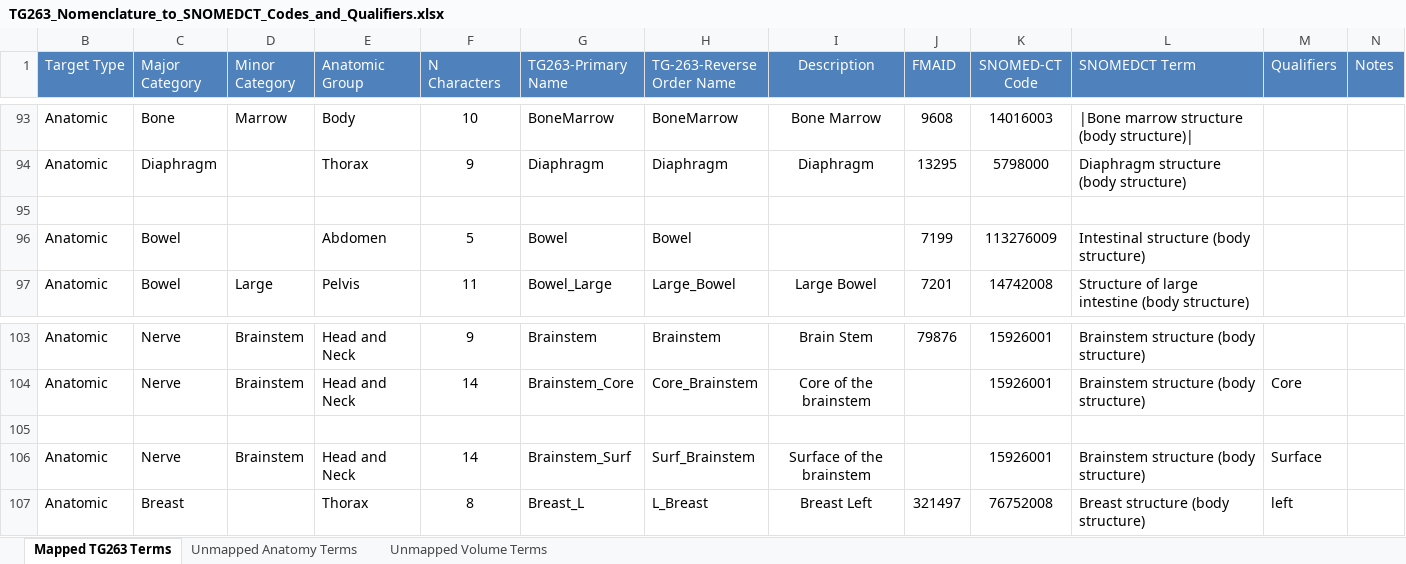
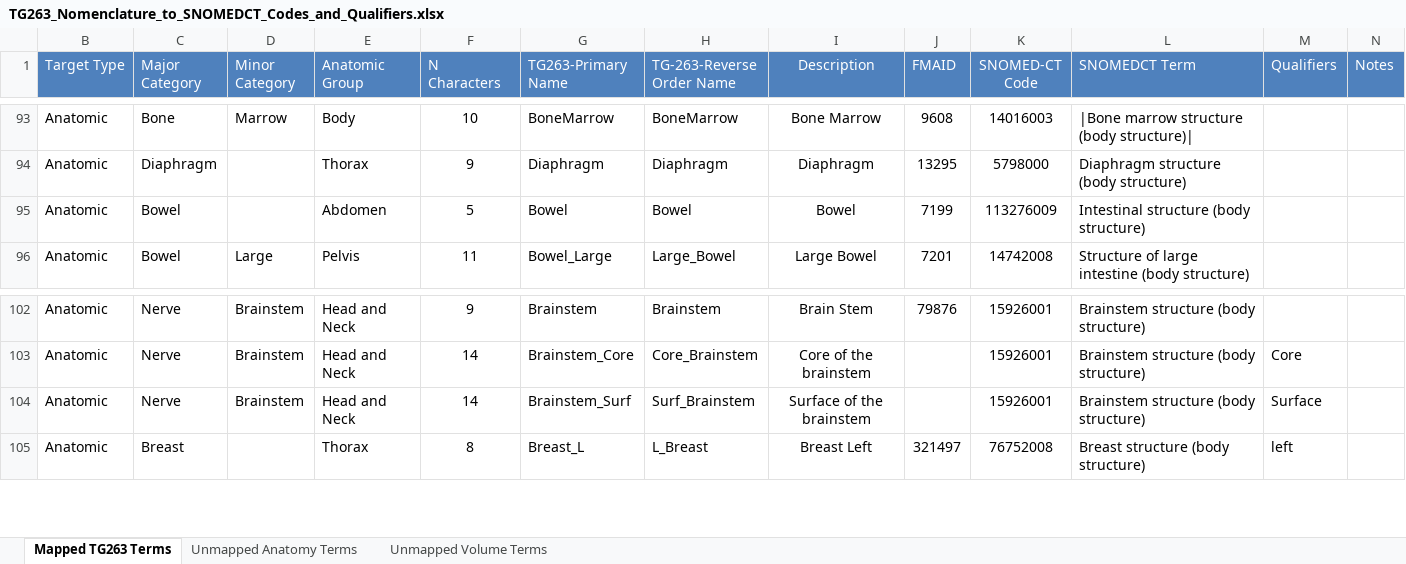
Before and after one commit to HL7/fhir-mCODE-ig, an Excel workbook: input/images/TG263_Nomenclature_to_SNOMEDCT_Codes_and_Qualifiers.xlsx, sheet Mapped TG263 Terms, drawn as a sheet; only a part is shown, gaps mark what is left out; values as stored, in another font and other column widths than the file's, no borders; removed rows and columns are numbered as before the commit, all else as after; the diff covers the shown part only; the diff names each change by its address in the sheet, - before the commit and + after, or states it on an @@ line.

```diff
--- a/input/images/TG263_Nomenclature_to_SNOMEDCT_Codes_and_Qualifiers.xlsx (sheet Mapped TG263 Terms)
+++ b/input/images/TG263_Nomenclature_to_SNOMEDCT_Codes_and_Qualifiers.xlsx (sheet Mapped TG263 Terms)
-row 95: (empty)
-I95 (Description): (empty)
+I95 (Description): Bowel
-row 105: (empty)
```
Also changed, not shown: 17 edited cells and cell formats elsewhere in this sheet, formulas that keep their value, 1 other file.
